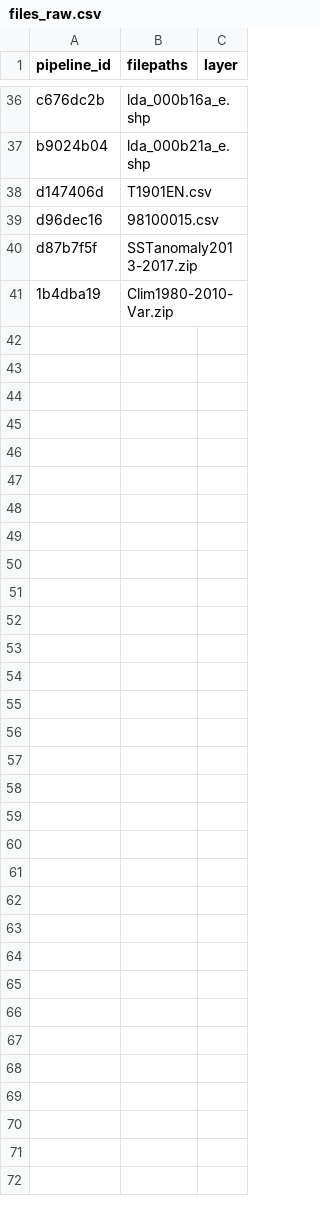
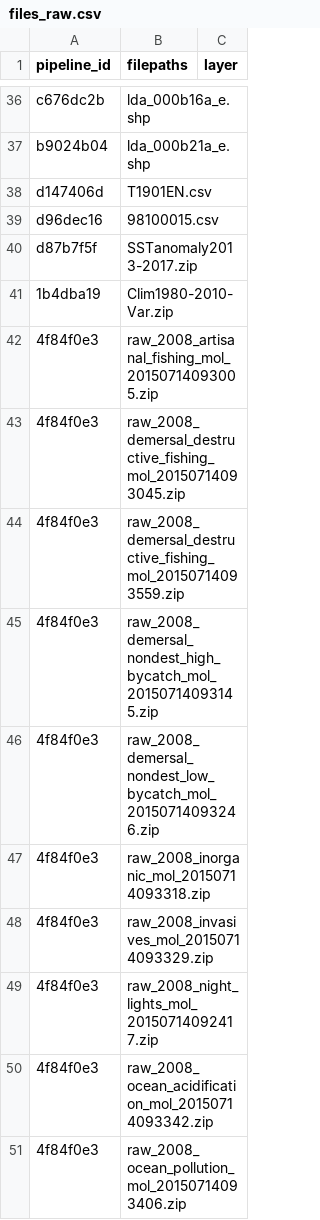
Before and after one commit to Ecosystem-Assessments/pipedat, a CSV file: inst/extdata/files_raw.csv, drawn as a sheet; only a part is shown, gaps mark what is left out; the diff covers the shown part only.

Commit message:
Halpern (#21)
* add halpern 2008 data query

* finish halpern 2008 pipeline

* add 2013 data to halpern pipeline

* update pipeline

```diff
--- a/inst/extdata/files_raw.csv
+++ b/inst/extdata/files_raw.csv
@@ -41 +41,11 @@
 "1b4dba19","Clim1980-2010-Var.zip",
+"4f84f0e3","raw_2008_artisanal_fishing_mol_20150714093005.zip",
+"4f84f0e3","raw_2008_demersal_destructive_fishing_mol_20150714093045.zip",
+"4f84f0e3","raw_2008_demersal_destructive_fishing_mol_20150714093559.zip",
+"4f84f0e3","raw_2008_demersal_nondest_high_bycatch_mol_20150714093145.zip",
+"4f84f0e3","raw_2008_demersal_nondest_low_bycatch_mol_20150714093246.zip",
+"4f84f0e3","raw_2008_inorganic_mol_20150714093318.zip",
+"4f84f0e3","raw_2008_invasives_mol_20150714093329.zip",
+"4f84f0e3","raw_2008_night_lights_mol_20150714092417.zip",
+"4f84f0e3","raw_2008_ocean_acidification_mol_20150714093342.zip",
+"4f84f0e3","raw_2008_ocean_pollution_mol_20150714093406.zip",
```
Also changed, not shown: 28 added rows elsewhere in this file, inst/extdata/contact.csv, inst/extdata/files_clean.csv, 9 other files.
